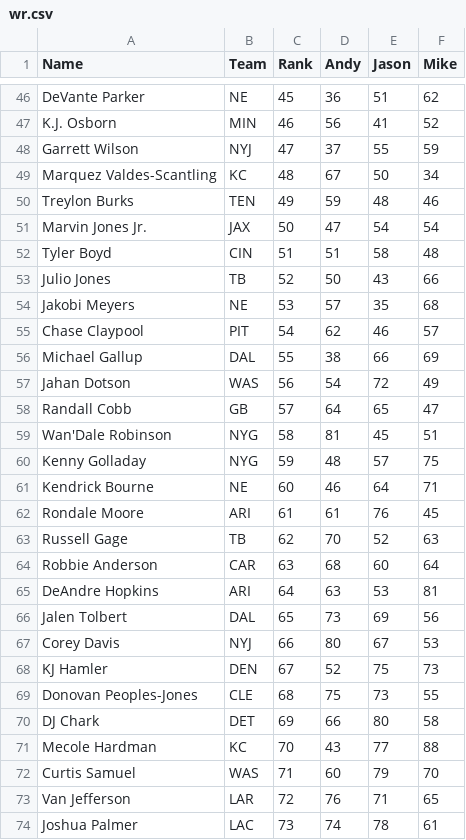
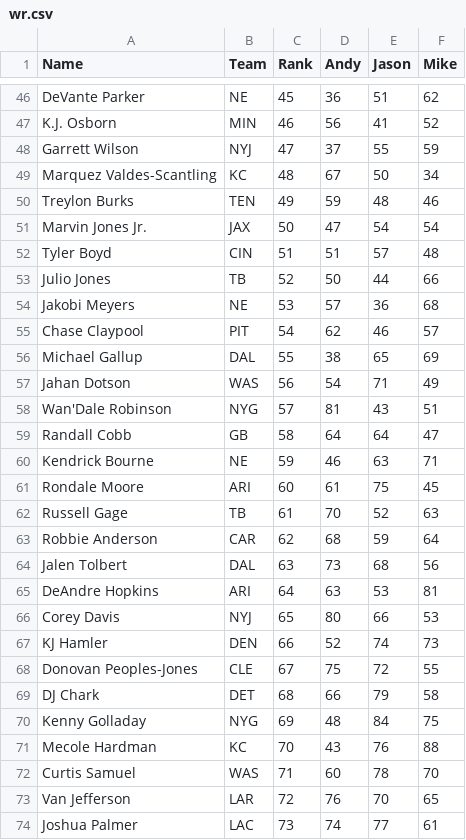
Before and after one commit to nburfield/fantasy-football, a CSV file: ffrd/ppr/wr.csv, drawn as a sheet; only a part is shown, gaps mark what is left out; the diff covers the shown part only.

```diff
--- a/ffrd/ppr/wr.csv
+++ b/ffrd/ppr/wr.csv
@@ -51,24 +51,24 @@
 "Marvin Jones Jr.","JAX","50","47","54","54"
-"Tyler Boyd","CIN","51","51","58","48"
-"Julio Jones","TB","52","50","43","66"
-"Jakobi Meyers","NE","53","57","35","68"
+"Tyler Boyd","CIN","51","51","57","48"
+"Julio Jones","TB","52","50","44","66"
+"Jakobi Meyers","NE","53","57","36","68"
 "Chase Claypool","PIT","54","62","46","57"
-"Michael Gallup","DAL","55","38","66","69"
-"Jahan Dotson","WAS","56","54","72","49"
-"Randall Cobb","GB","57","64","65","47"
-"Wan'Dale Robinson","NYG","58","81","45","51"
-"Kenny Golladay","NYG","59","48","57","75"
-"Kendrick Bourne","NE","60","46","64","71"
-"Rondale Moore","ARI","61","61","76","45"
-"Russell Gage","TB","62","70","52","63"
-"Robbie Anderson","CAR","63","68","60","64"
+"Michael Gallup","DAL","55","38","65","69"
+"Jahan Dotson","WAS","56","54","71","49"
+"Wan'Dale Robinson","NYG","57","81","43","51"
+"Randall Cobb","GB","58","64","64","47"
+"Kendrick Bourne","NE","59","46","63","71"
+"Rondale Moore","ARI","60","61","75","45"
+"Russell Gage","TB","61","70","52","63"
+"Robbie Anderson","CAR","62","68","59","64"
+"Jalen Tolbert","DAL","63","73","68","56"
 "DeAndre Hopkins","ARI","64","63","53","81"
-"Jalen Tolbert","DAL","65","73","69","56"
-"Corey Davis","NYJ","66","80","67","53"
-"KJ Hamler","DEN","67","52","75","73"
-"Donovan Peoples-Jones","CLE","68","75","73","55"
-"DJ Chark","DET","69","66","80","58"
-"Mecole Hardman","KC","70","43","77","88"
-"Curtis Samuel","WAS","71","60","79","70"
-"Van Jefferson","LAR","72","76","71","65"
-"Joshua Palmer","LAC","73","74","78","61"
+"Corey Davis","NYJ","65","80","66","53"
+"KJ Hamler","DEN","66","52","74","73"
+"Donovan Peoples-Jones","CLE","67","75","72","55"
+"DJ Chark","DET","68","66","79","58"
+"Kenny Golladay","NYG","69","48","84","75"
+"Mecole Hardman","KC","70","43","76","88"
+"Curtis Samuel","WAS","71","60","78","70"
+"Van Jefferson","LAR","72","76","70","65"
+"Joshua Palmer","LAC","73","74","77","61"
```
Also changed, not shown: 1 added row, 1 removed row and 16 edited cells elsewhere in this file, ffrd/ppr/qb.csv, ffrd/ppr/rb.csv, 1 other file.
